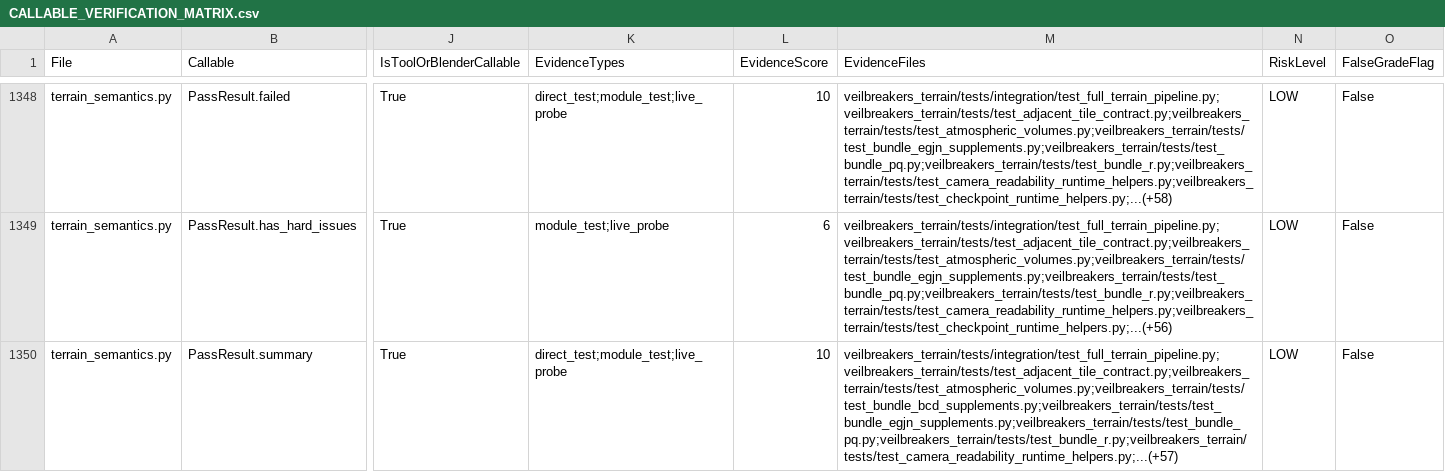
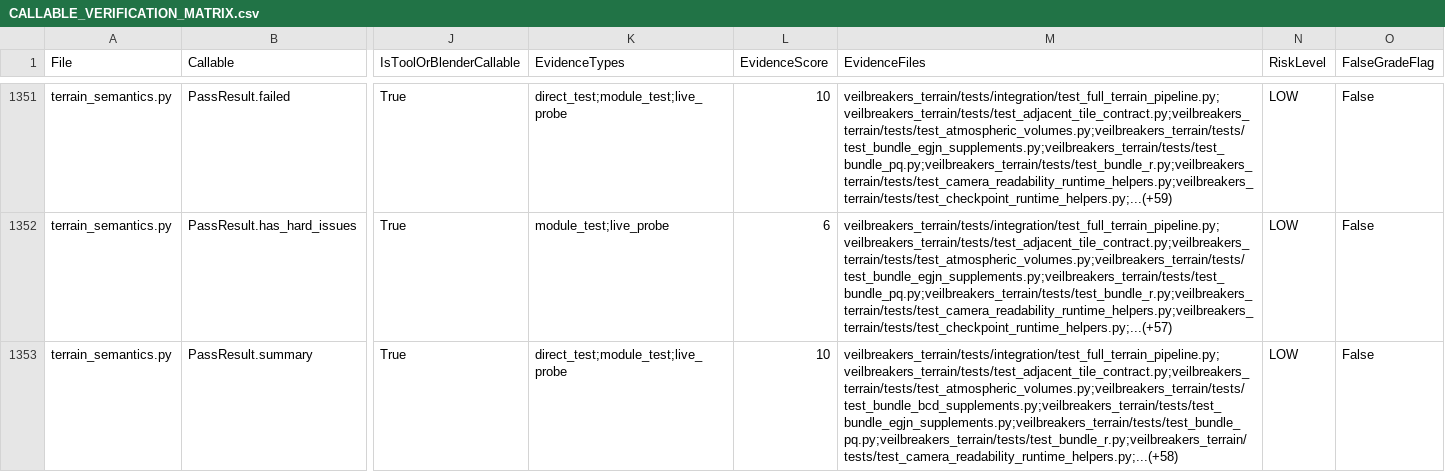
Before and after one commit to Sharks820/veilbreakers-terrain, a CSV file: output/verification/CALLABLE_VERIFICATION_MATRIX.csv, drawn as a sheet; only a part is shown, gaps mark what is left out; addresses are those after the commit; the diff covers the shown part only; the diff names each change by its address in the sheet, - before the commit and + after, or states it on an @@ line.

```diff
--- a/output/verification/CALLABLE_VERIFICATION_MATRIX.csv
+++ b/output/verification/CALLABLE_VERIFICATION_MATRIX.csv
-M1351 (EvidenceFiles): veilbreakers_terrain/tests/integration/test_full_terrain_pipeline.py;veilbreakers_terrain/tests/test_adjacent_tile_contract.py;veilbreakers_terrain/tests/test_atmospheric_volumes.py;veilbreakers_terrain/tests/test_bundle_egjn_supplements.py;veilbreakers_terrain/tests/test_bundle_pq.py;veilbreakers_terrain/tests/test_bundle_r.py;veilbreakers_terrain/tests/test_camera_readability_runtime_helpers.py;veilbreakers_terrain/tests/test_checkpoint_runtime_helpers.py;...(+58)
+M1351 (EvidenceFiles): veilbreakers_terrain/tests/integration/test_full_terrain_pipeline.py;veilbreakers_terrain/tests/test_adjacent_tile_contract.py;veilbreakers_terrain/tests/test_atmospheric_volumes.py;veilbreakers_terrain/tests/test_bundle_egjn_supplements.py;veilbreakers_terrain/tests/test_bundle_pq.py;veilbreakers_terrain/tests/test_bundle_r.py;veilbreakers_terrain/tests/test_camera_readability_runtime_helpers.py;veilbreakers_terrain/tests/test_checkpoint_runtime_helpers.py;...(+59)
-M1352 (EvidenceFiles): veilbreakers_terrain/tests/integration/test_full_terrain_pipeline.py;veilbreakers_terrain/tests/test_adjacent_tile_contract.py;veilbreakers_terrain/tests/test_atmospheric_volumes.py;veilbreakers_terrain/tests/test_bundle_egjn_supplements.py;veilbreakers_terrain/tests/test_bundle_pq.py;veilbreakers_terrain/tests/test_bundle_r.py;veilbreakers_terrain/tests/test_camera_readability_runtime_helpers.py;veilbreakers_terrain/tests/test_checkpoint_runtime_helpers.py;...(+56)
+M1352 (EvidenceFiles): veilbreakers_terrain/tests/integration/test_full_terrain_pipeline.py;veilbreakers_terrain/tests/test_adjacent_tile_contract.py;veilbreakers_terrain/tests/test_atmospheric_volumes.py;veilbreakers_terrain/tests/test_bundle_egjn_supplements.py;veilbreakers_terrain/tests/test_bundle_pq.py;veilbreakers_terrain/tests/test_bundle_r.py;veilbreakers_terrain/tests/test_camera_readability_runtime_helpers.py;veilbreakers_terrain/tests/test_checkpoint_runtime_helpers.py;...(+57)
-M1353 (EvidenceFiles): veilbreakers_terrain/tests/integration/test_full_terrain_pipeline.py;veilbreakers_terrain/tests/test_adjacent_tile_contract.py;veilbreakers_terrain/tests/test_atmospheric_volumes.py;veilbreakers_terrain/tests/test_bundle_bcd_supplements.py;veilbreakers_terrain/tests/test_bundle_egjn_supplements.py;veilbreakers_terrain/tests/test_bundle_pq.py;veilbreakers_terrain/tests/test_bundle_r.py;veilbreakers_terrain/tests/test_camera_readability_runtime_helpers.py;...(+57)
+M1353 (EvidenceFiles): veilbreakers_terrain/tests/integration/test_full_terrain_pipeline.py;veilbreakers_terrain/tests/test_adjacent_tile_contract.py;veilbreakers_terrain/tests/test_atmospheric_volumes.py;veilbreakers_terrain/tests/test_bundle_bcd_supplements.py;veilbreakers_terrain/tests/test_bundle_egjn_supplements.py;veilbreakers_terrain/tests/test_bundle_pq.py;veilbreakers_terrain/tests/test_bundle_r.py;veilbreakers_terrain/tests/test_camera_readability_runtime_helpers.py;...(+58)
```
Also changed, not shown: 3 added rows and 82 edited cells elsewhere in this file, output/spreadsheet/CALLABLE_WIRING_AUDIT_2026_04_19.csv, 7 other files.
